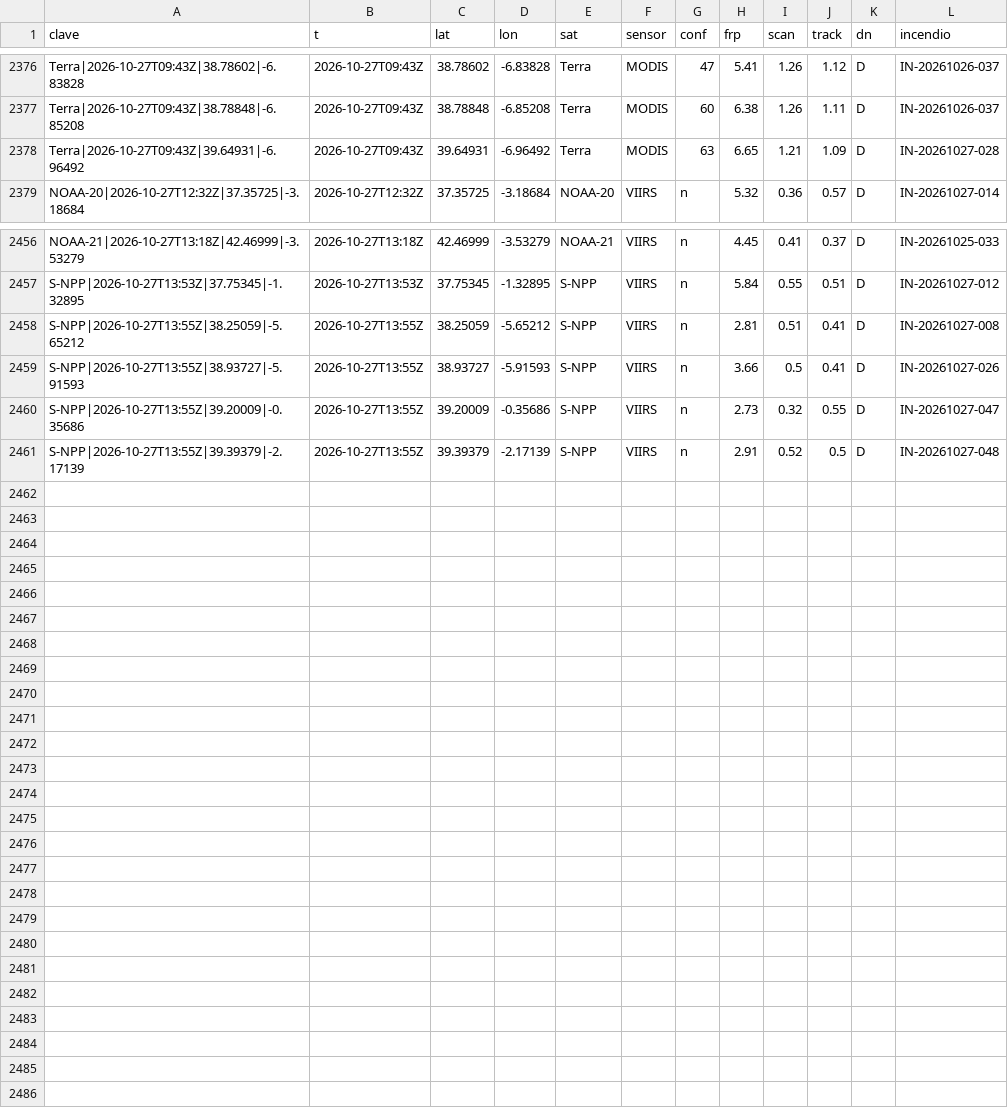
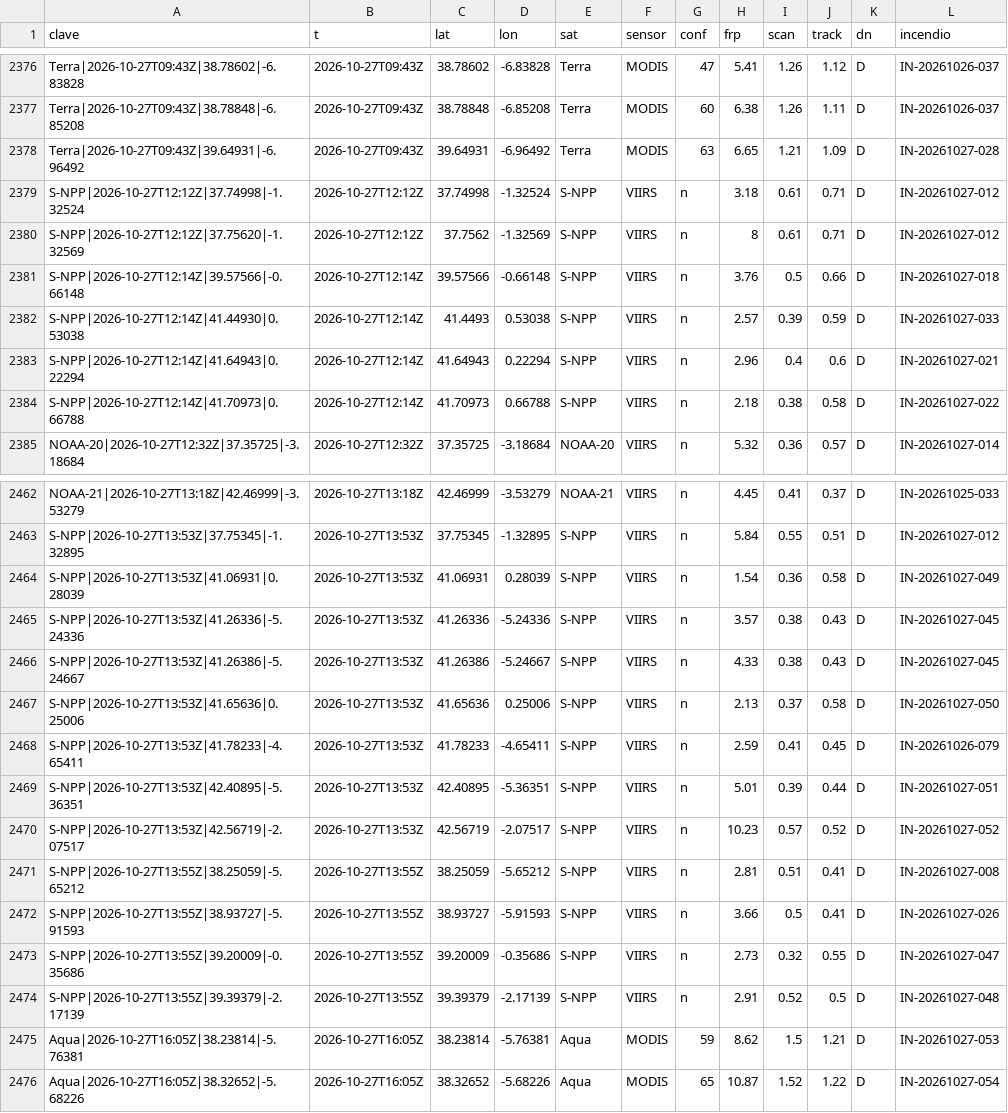
Before and after one commit to Asensio94/vigia-incendios, a CSV file: data/focos/2026.csv, drawn as a sheet; only a part is shown, gaps mark what is left out.

```diff
--- a/data/focos/2026.csv
+++ b/data/focos/2026.csv
@@ -2378,2 +2378,8 @@ Terra|2026-10-27T09:43Z|38.78848|-6.85208,2026-10-27T09:43Z,38.78848,-6.85208,Te
 Terra|2026-10-27T09:43Z|39.64931|-6.96492,2026-10-27T09:43Z,39.64931,-6.96492,Terra,MODIS,63,6.65,1.21,1.09,D,IN-20261027-028
+S-NPP|2026-10-27T12:12Z|37.74998|-1.32524,2026-10-27T12:12Z,37.74998,-1.32524,S-NPP,VIIRS,n,3.18,0.61,0.71,D,IN-20261027-012
+S-NPP|2026-10-27T12:12Z|37.75620|-1.32569,2026-10-27T12:12Z,37.7562,-1.32569,S-NPP,VIIRS,n,8,0.61,0.71,D,IN-20261027-012
+S-NPP|2026-10-27T12:14Z|39.57566|-0.66148,2026-10-27T12:14Z,39.57566,-0.66148,S-NPP,VIIRS,n,3.76,0.5,0.66,D,IN-20261027-018
+S-NPP|2026-10-27T12:14Z|41.44930|0.53038,2026-10-27T12:14Z,41.4493,0.53038,S-NPP,VIIRS,n,2.57,0.39,0.59,D,IN-20261027-033
+S-NPP|2026-10-27T12:14Z|41.64943|0.22294,2026-10-27T12:14Z,41.64943,0.22294,S-NPP,VIIRS,n,2.96,0.4,0.6,D,IN-20261027-021
+S-NPP|2026-10-27T12:14Z|41.70973|0.66788,2026-10-27T12:14Z,41.70973,0.66788,S-NPP,VIIRS,n,2.18,0.38,0.58,D,IN-20261027-022
 NOAA-20|2026-10-27T12:32Z|37.35725|-3.18684,2026-10-27T12:32Z,37.35725,-3.18684,NOAA-20,VIIRS,n,5.32,0.36,0.57,D,IN-20261027-014
@@ -2457,2 +2463,9 @@ NOAA-21|2026-10-27T13:18Z|42.46999|-3.53279,2026-10-27T13:18Z,42.46999,-3.53279,
 S-NPP|2026-10-27T13:53Z|37.75345|-1.32895,2026-10-27T13:53Z,37.75345,-1.32895,S-NPP,VIIRS,n,5.84,0.55,0.51,D,IN-20261027-012
+S-NPP|2026-10-27T13:53Z|41.06931|0.28039,2026-10-27T13:53Z,41.06931,0.28039,S-NPP,VIIRS,n,1.54,0.36,0.58,D,IN-20261027-049
+S-NPP|2026-10-27T13:53Z|41.26336|-5.24336,2026-10-27T13:53Z,41.26336,-5.24336,S-NPP,VIIRS,n,3.57,0.38,0.43,D,IN-20261027-045
+S-NPP|2026-10-27T13:53Z|41.26386|-5.24667,2026-10-27T13:53Z,41.26386,-5.24667,S-NPP,VIIRS,n,4.33,0.38,0.43,D,IN-20261027-045
+S-NPP|2026-10-27T13:53Z|41.65636|0.25006,2026-10-27T13:53Z,41.65636,0.25006,S-NPP,VIIRS,n,2.13,0.37,0.58,D,IN-20261027-050
+S-NPP|2026-10-27T13:53Z|41.78233|-4.65411,2026-10-27T13:53Z,41.78233,-4.65411,S-NPP,VIIRS,n,2.59,0.41,0.45,D,IN-20261026-079
+S-NPP|2026-10-27T13:53Z|42.40895|-5.36351,2026-10-27T13:53Z,42.40895,-5.36351,S-NPP,VIIRS,n,5.01,0.39,0.44,D,IN-20261027-051
+S-NPP|2026-10-27T13:53Z|42.56719|-2.07517,2026-10-27T13:53Z,42.56719,-2.07517,S-NPP,VIIRS,n,10.23,0.57,0.52,D,IN-20261027-052
 S-NPP|2026-10-27T13:55Z|38.25059|-5.65212,2026-10-27T13:55Z,38.25059,-5.65212,S-NPP,VIIRS,n,2.81,0.51,0.41,D,IN-20261027-008
@@ -2461 +2474,3 @@ S-NPP|2026-10-27T13:55Z|39.20009|-0.35686,2026-10-27T13:55Z,39.20009,-0.35686,S-
 S-NPP|2026-10-27T13:55Z|39.39379|-2.17139,2026-10-27T13:55Z,39.39379,-2.17139,S-NPP,VIIRS,n,2.91,0.52,0.5,D,IN-20261027-048
+Aqua|2026-10-27T16:05Z|38.23814|-5.76381,2026-10-27T16:05Z,38.23814,-5.76381,Aqua,MODIS,59,8.62,1.5,1.21,D,IN-20261027-053
+Aqua|2026-10-27T16:05Z|38.32652|-5.68226,2026-10-27T16:05Z,38.32652,-5.68226,Aqua,MODIS,65,10.87,1.52,1.22,D,IN-20261027-054
```
Also changed, not shown: data/fr/focos/2026.csv, 6 other files.
